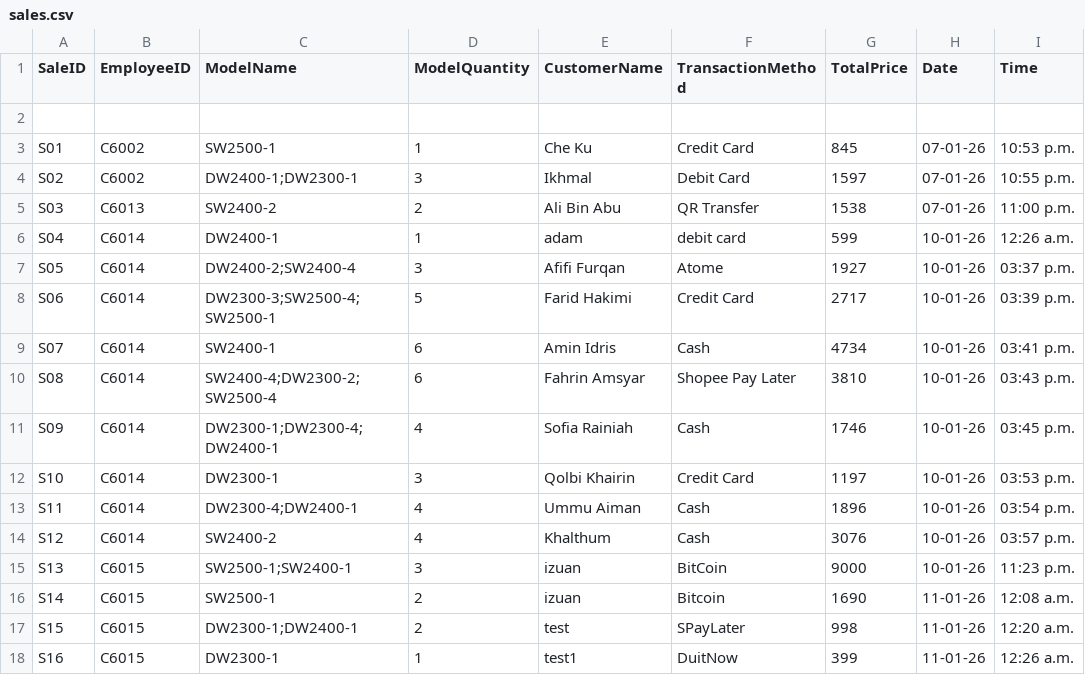
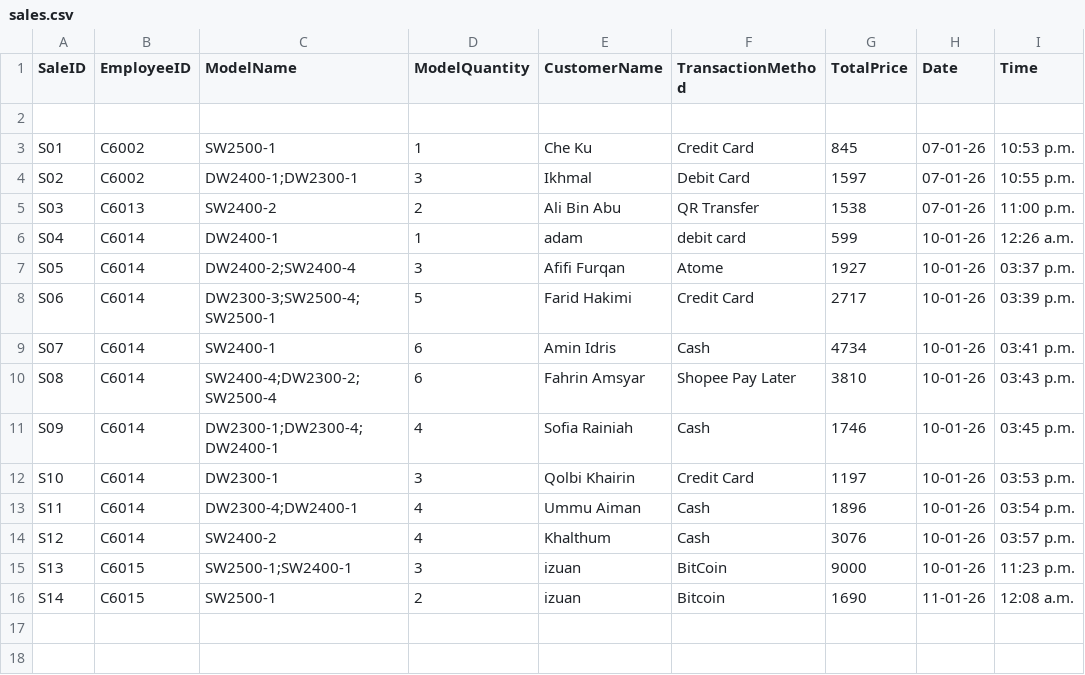
Before and after one commit to Khytron/Store-Management-System-7FOP, a CSV file: csv_database/sales.csv, drawn as a sheet; the diff names each change by its address in the sheet, - before the commit and + after, or states it on an @@ line.

```diff
--- a/csv_database/sales.csv
+++ b/csv_database/sales.csv
-row 17: S15 | C6015 | DW2300-1;DW2400-1 | 2 | test | SPayLater | 998 | 11-01-26 | 12:20 a.m.
-row 18: S16 | C6015 | DW2300-1 | 1 | test1 | DuitNow | 399 | 11-01-26 | 12:26 a.m.
```
Also changed, not shown: 1 other file.
